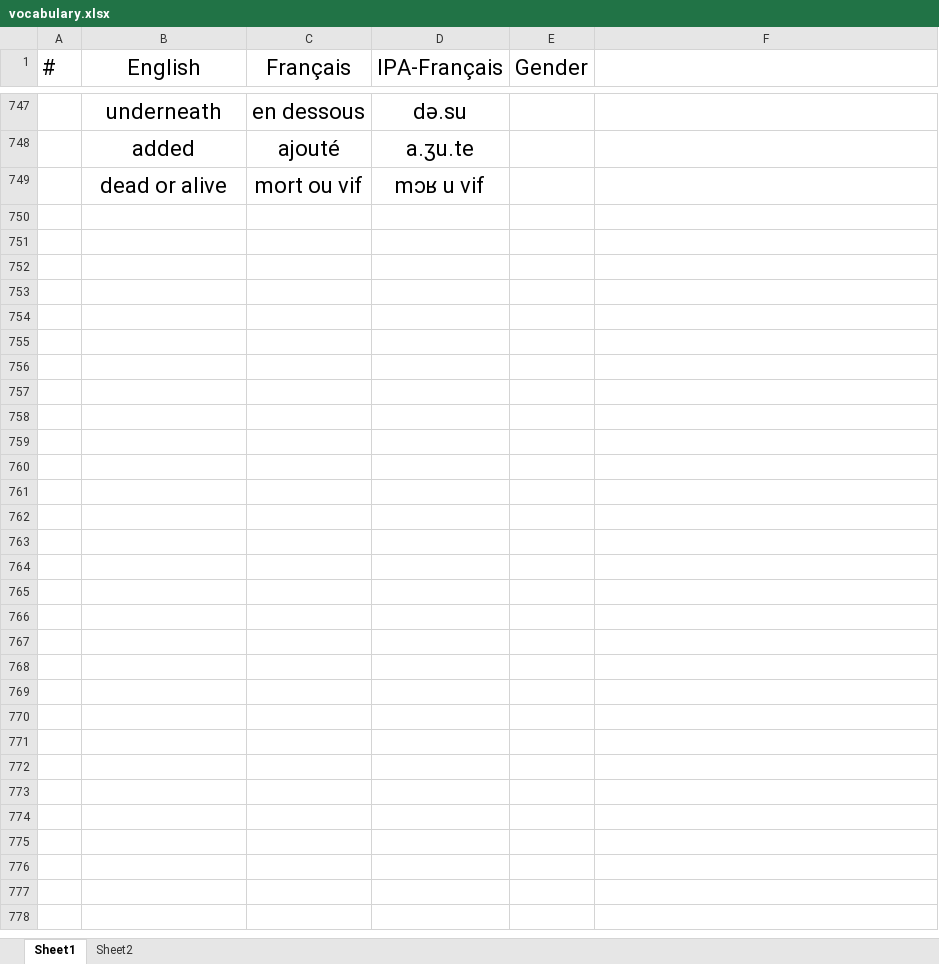
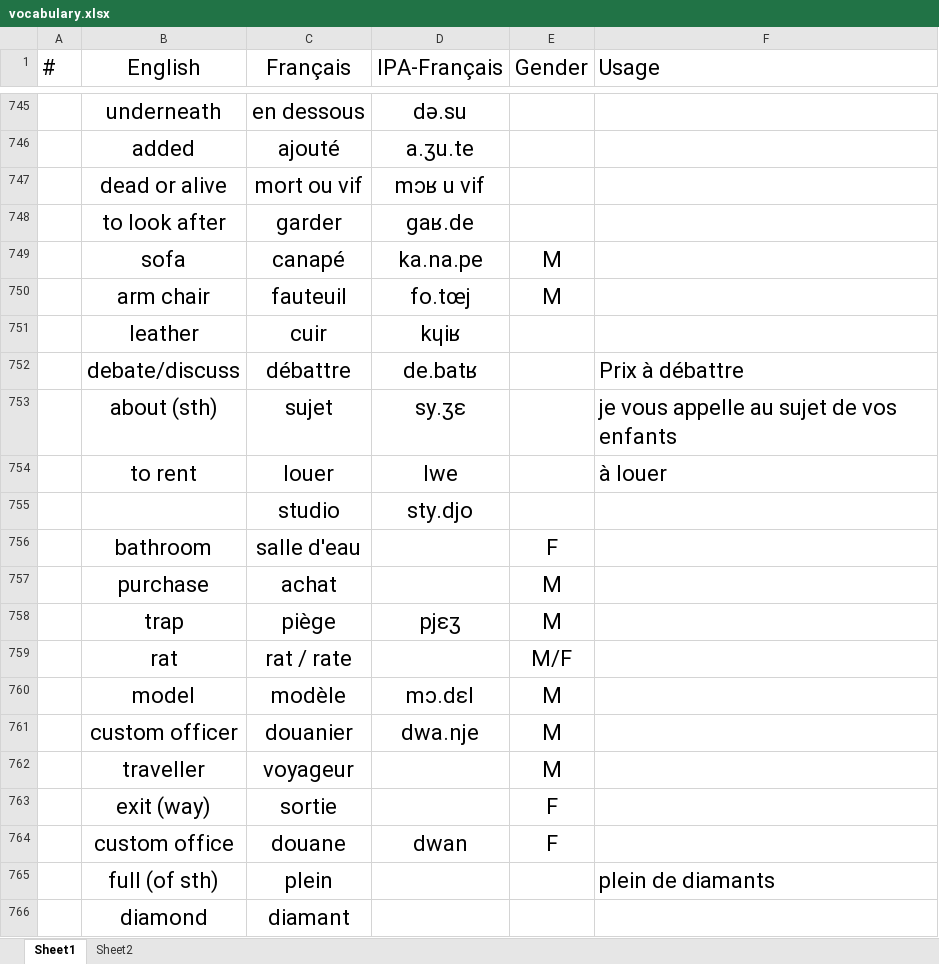
Before and after one commit to lekhacman/french, an Excel workbook: vocabulary.xlsx, sheet Sheet1, drawn as a sheet; only a part is shown, gaps mark what is left out; values as stored, in another font and other column widths than the file's, no borders; the diff covers the shown part only; the diff names each change by its address in the sheet, - before the commit and + after, or states it on an @@ line.

Commit message:
new vocab

```diff
--- a/vocabulary.xlsx (sheet Sheet1)
+++ b/vocabulary.xlsx (sheet Sheet1)
-F1: (empty)
+F1: Usage
+row 748:  | to look after | garder | ɡaʁ.de
+row 749:  | sofa | canapé | ka.na.pe | M
+row 750:  | arm chair | fauteuil | fo.tœj | M
+row 751:  | leather | cuir | kɥiʁ
+row 752:  | debate/discuss | débattre | de.batʁ |  | Prix à débattre
+row 753:  | about (sth) | sujet | sy.ʒɛ |  | je vous appelle au sujet de vos enfants
+row 754:  | to rent | louer | lwe |  | à louer
+row 755:  |  | studio | sty.djo
+row 756:  | bathroom | salle d'eau |  | F
+row 757:  | purchase | achat |  | M
+row 758:  | trap | piège | pjɛʒ | M
+row 759:  | rat | rat / rate |  | M/F
+row 760:  | model | modèle | mɔ.dɛl | M
+row 761:  | custom officer | douanier | dwa.nje | M
+row 762:  | traveller | voyageur |  | M
+row 763:  | exit (way) | sortie |  | F
+row 764:  | custom office | douane | dwan | F
+row 765:  | full (of sth) | plein |  |  | plein de diamants
+row 766:  | diamond | diamant
```
Also changed, not shown: 49 added rows, 2 removed rows and 108 edited cells elsewhere in this sheet.
